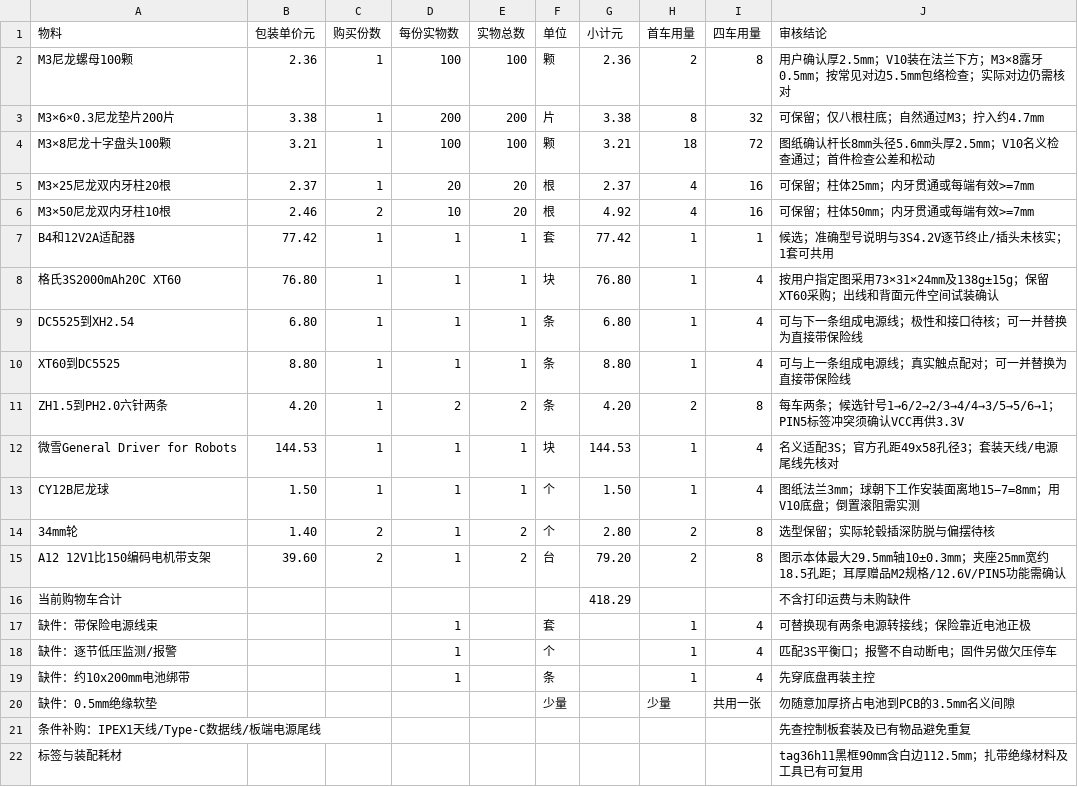
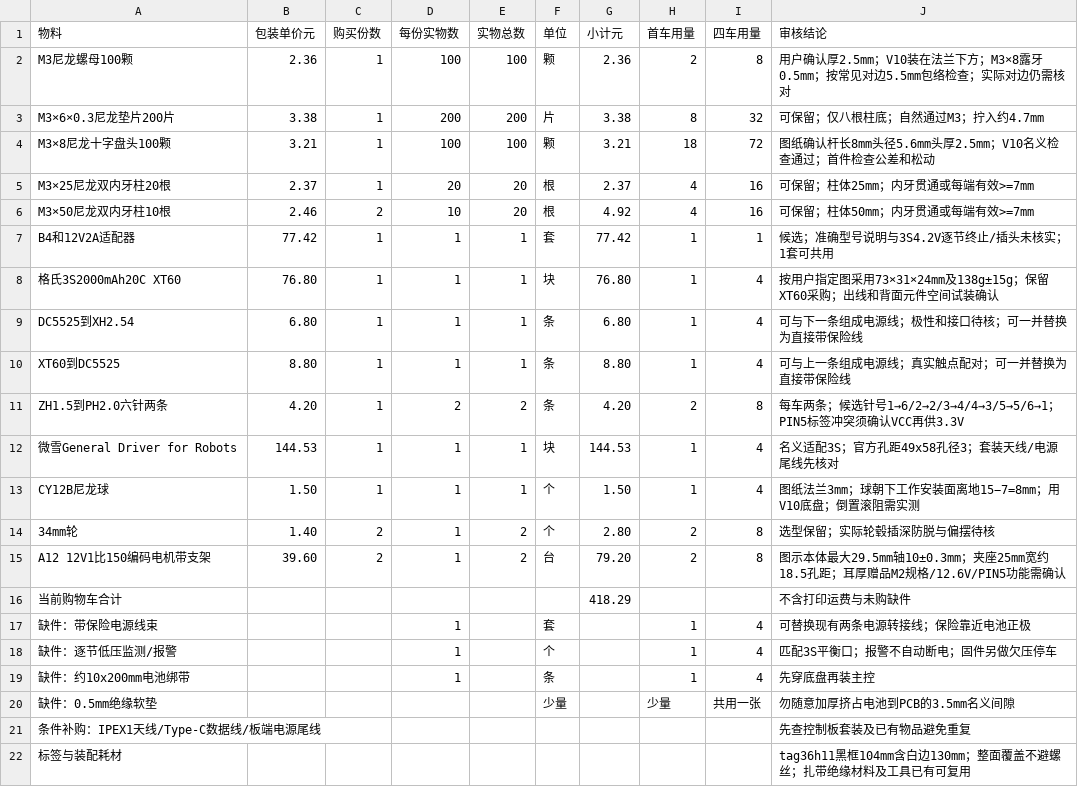
Before and after one commit to yaoqih/acfield, a CSV file: hardware_design/print_v11/LATEST_CART.csv, drawn as a sheet.

```diff
--- a/hardware_design/print_v11/LATEST_CART.csv
+++ b/hardware_design/print_v11/LATEST_CART.csv
@@ -21,2 +21,2 @@ A12 12V1比150编码电机带支架,39.60,2,1,2,台,79.20,2,8,图示本体最大
 条件补购：IPEX1天线/Type-C数据线/板端电源尾线,,,,,,,,,先查控制板套装及已有物品避免重复
-标签与装配耗材,,,,,,,,,tag36h11黑框90mm含白边112.5mm；扎带绝缘材料及工具已有可复用
+标签与装配耗材,,,,,,,,,tag36h11黑框104mm含白边130mm；整面覆盖不避螺丝；扎带绝缘材料及工具已有可复用
```
Also changed, not shown: hardware_design/print_v11/PURCHASE_MINIMAL.csv, 56 other files.
